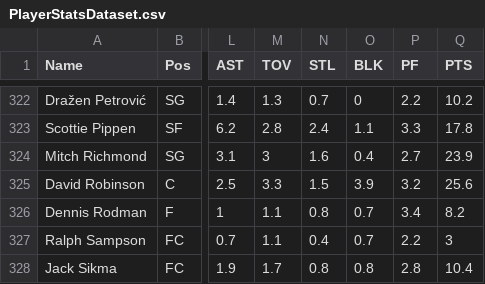
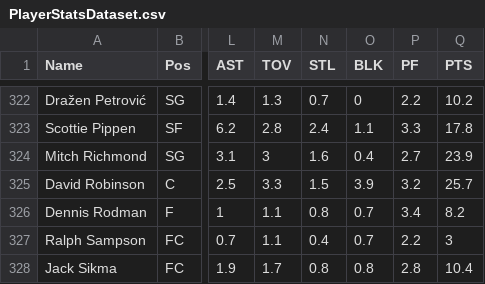
Before and after one commit to markhywang/nba-wizz, a CSV file: src/main/java/database/PlayerStatsDataset.csv, drawn as a sheet; only a part is shown, gaps mark what is left out; the diff names each change by its address in the sheet, - before the commit and + after, or states it on an @@ line.

Commit message:
added the dataset

```diff
--- a/src/main/java/database/PlayerStatsDataset.csv
+++ b/src/main/java/database/PlayerStatsDataset.csv
-Q325 (PTS): 25.6
+Q325 (PTS): 25.7
```
